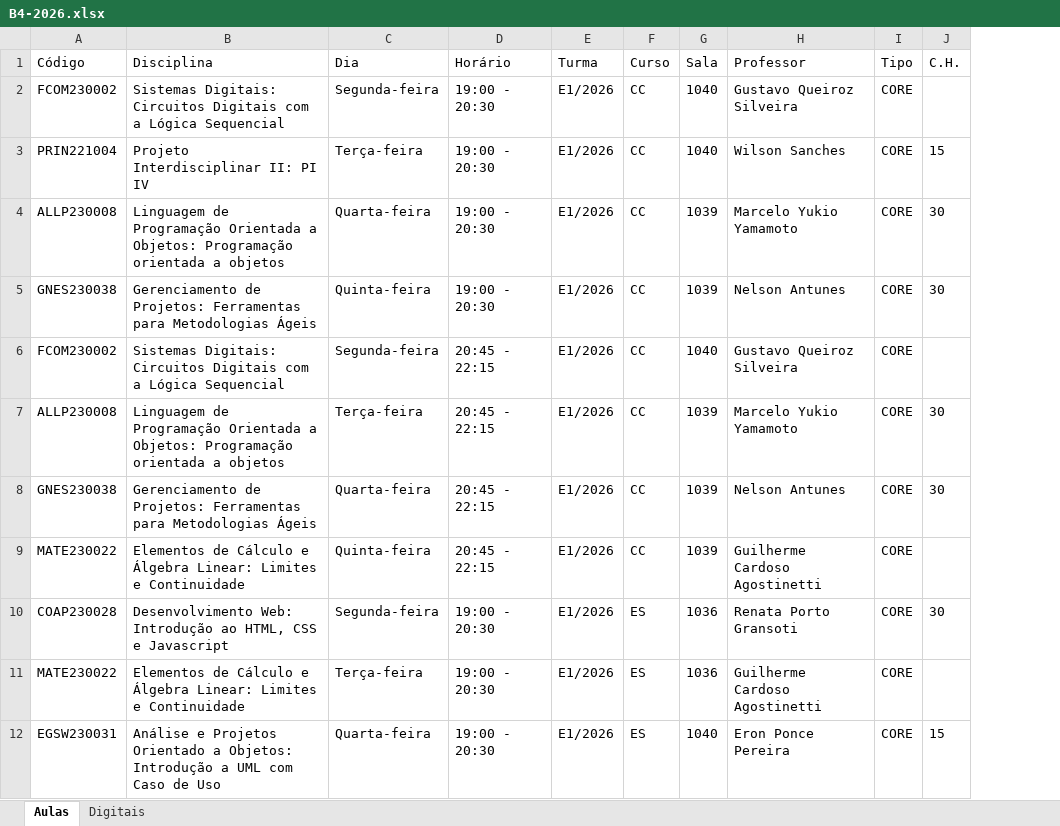
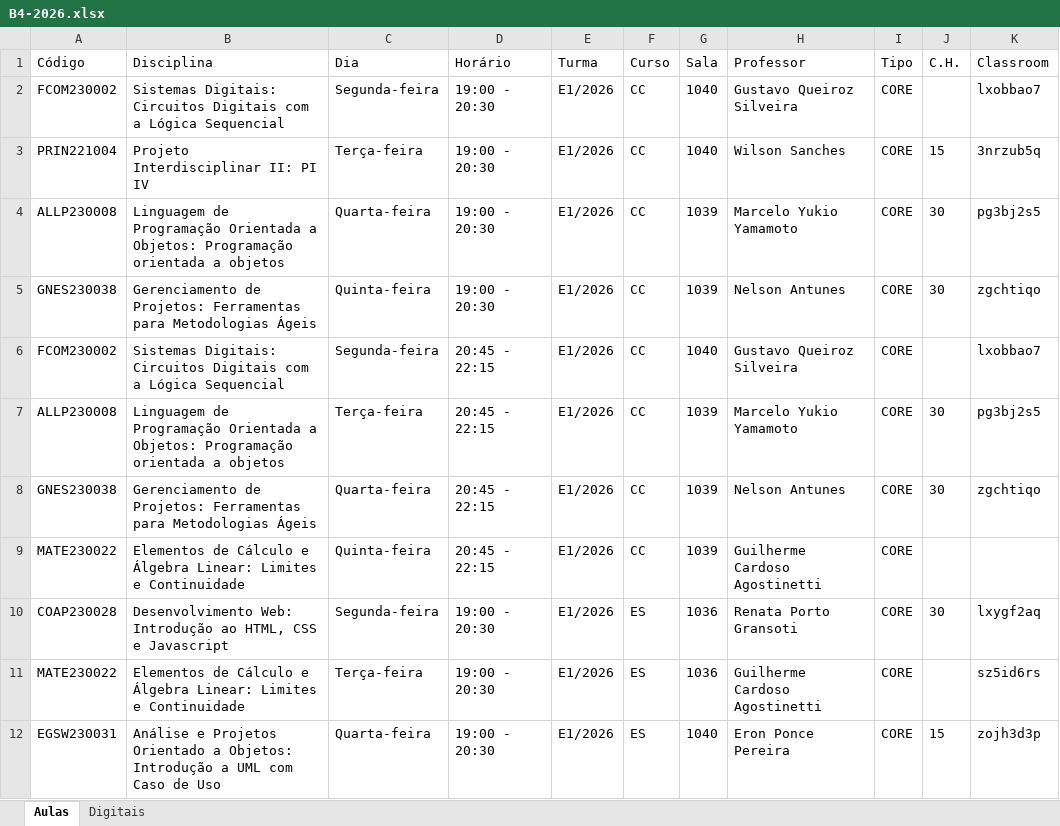
Before and after one commit to PablUoo/montador_de_grade_unifil, an Excel workbook: public/jobs/ofertas/B4-2026.xlsx, sheet Aulas, drawn as a sheet; only a part is shown; values as stored, in another font and other column widths than the file's, no borders; table styles not drawn; the diff names each change by its address in the sheet, - before the commit and + after, or states it on an @@ line.

Commit message:
Codigos do Classroom nas ofertas publicas

```diff
--- a/public/jobs/ofertas/B4-2026.xlsx (sheet Aulas)
+++ b/public/jobs/ofertas/B4-2026.xlsx (sheet Aulas)
+column K (Classroom), rows 2-12: lxobbao7 | 3nrzub5q | pg3bj2s5 | zgchtiqo | lxobbao7 | pg3bj2s5 | zgchtiqo |  | lxygf2aq | sz5id6rs | zojh3d3p
```
Also changed, not shown: 16 other files.
